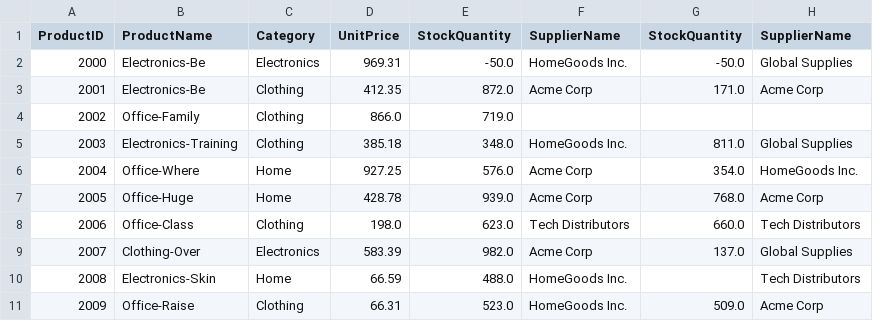
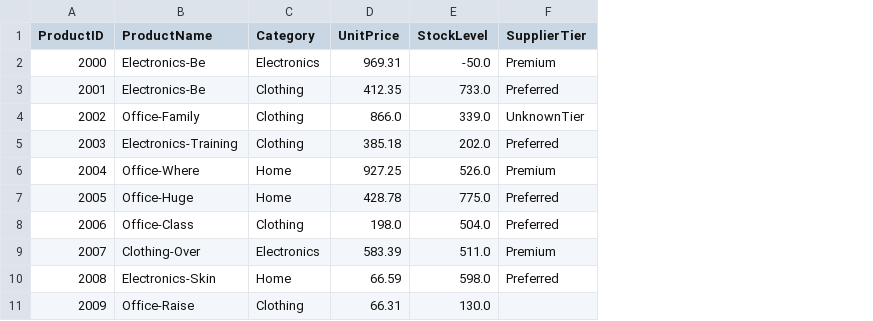
Before and after one commit to kekkoq/smart-store-keiko, a CSV file: data/raw/products_data.csv, drawn as a sheet; only a part is shown; removed rows and columns are numbered as before the commit, all else as after; the diff names each change by its address in the sheet, - before the commit and + after, or states it on an @@ line.

```diff
--- a/data/raw/products_data.csv
+++ b/data/raw/products_data.csv
-column E (StockQuantity), rows 2-11: -50.0 | 872.0 | 719.0 | 348.0 | 576.0 | 939.0 | 623.0 | 982.0 | 488.0 | 523.0
-column F (SupplierName), rows 2-11: HomeGoods Inc. | Acme Corp |  | HomeGoods Inc. | Acme Corp | Acme Corp | Tech Distributors | Acme Corp | HomeGoods Inc. | HomeGoods Inc.
-column G (StockQuantity), rows 2-11: -50.0 | 171.0 |  | 811.0 | 354.0 | 768.0 | 660.0 | 137.0 |  | 509.0
-column H (SupplierName), rows 2-11: Global Supplies | Acme Corp |  | Global Supplies | HomeGoods Inc. | Acme Corp | Tech Distributors | Global Supplies | Tech Distributors | Acme Corp
+column E (StockLevel), rows 2-11: -50.0 | 733.0 | 339.0 | 202.0 | 526.0 | 775.0 | 504.0 | 511.0 | 598.0 | 130.0
+column F (SupplierTier), rows 2-10: Premium | Preferred | UnknownTier | Preferred | Premium | Preferred | Preferred | Premium | Preferred
```
Also changed, not shown: data/raw/customers_data.csv, 4 other files.
